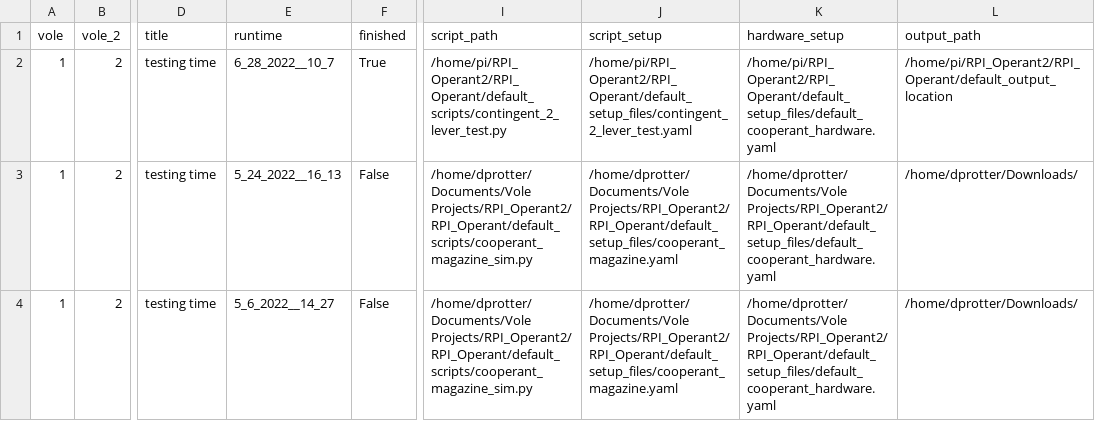
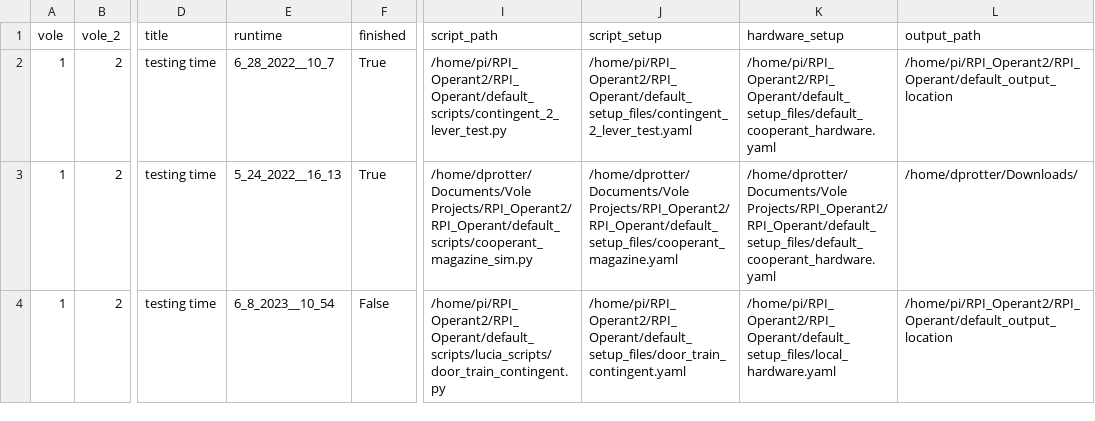
Before and after one commit to dprotter/RPI_Operant2, a CSV file: RPI_Operant/example_csv_linux.csv, drawn as a sheet; only a part is shown, gaps mark what is left out; the diff names each change by its address in the sheet, - before the commit and + after, or states it on an @@ line.

```diff
--- a/RPI_Operant/example_csv_linux.csv
+++ b/RPI_Operant/example_csv_linux.csv
-F3 (finished): False
+F3 (finished): True
-E4 (runtime): 5_6_2022__14_27
+E4 (runtime): 6_8_2023__10_54
-I4 (script_path): /home/dprotter/Documents/Vole Projects/RPI_Operant2/RPI_Operant/default_scripts/cooperant_magazine_sim.py
+I4 (script_path): /home/pi/RPI_Operant2/RPI_Operant/default_scripts/lucia_scripts/door_train_contingent.py
-J4 (script_setup): /home/dprotter/Documents/Vole Projects/RPI_Operant2/RPI_Operant/default_setup_files/cooperant_magazine.yaml
+J4 (script_setup): /home/pi/RPI_Operant2/RPI_Operant/default_setup_files/door_train_contingent.yaml
-K4 (hardware_setup): /home/dprotter/Documents/Vole Projects/RPI_Operant2/RPI_Operant/default_setup_files/default_cooperant_hardware.yaml
+K4 (hardware_setup): /home/pi/RPI_Operant2/RPI_Operant/default_setup_files/local_hardware.yaml
-L4 (output_path): /home/dprotter/Downloads/
+L4 (output_path): /home/pi/RPI_Operant2/RPI_Operant/default_output_location
```
Also changed, not shown: 2 other files.
